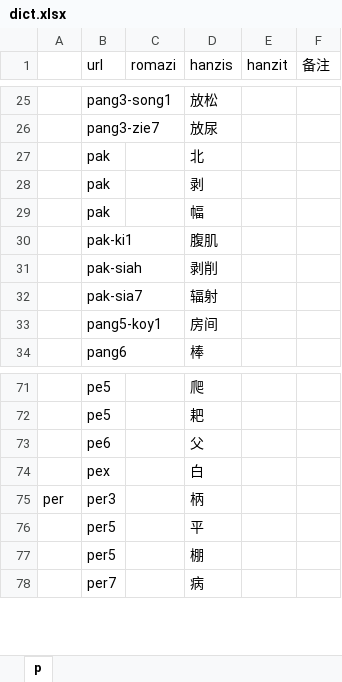
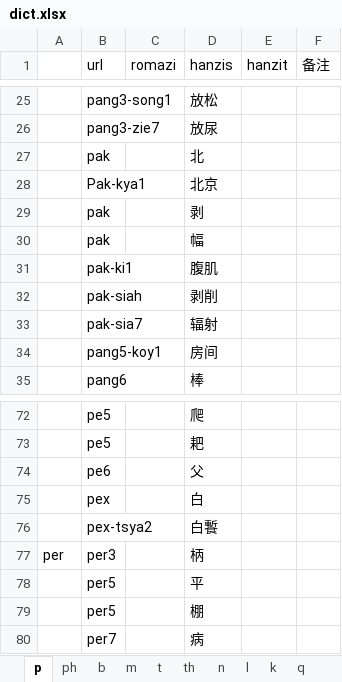
Before and after one commit to Tan-Tsi-Ham/Tan-Tsi-Ham.github.io, an Excel workbook: 2dictionary/dict.xlsx, sheet p, drawn as a sheet; only a part is shown, gaps mark what is left out; values as stored, in another font and other column widths than the file's, no borders; the diff names each change by its address in the sheet, - before the commit and + after, or states it on an @@ line.

```diff
--- a/2dictionary/dict.xlsx (sheet p)
+++ b/2dictionary/dict.xlsx (sheet p)
+sheet tab: ph
+sheet tab: b
+sheet tab: m
+sheet tab: t
+sheet tab: th
+sheet tab: n
+sheet tab: l
+sheet tab: k
+sheet tab: q
+row 28:  | Pak-kya1 |  | 北京
+row 76:  | pex-tsya2 |  | 白䭕
```
Also changed, not shown: other sheet tabs.
